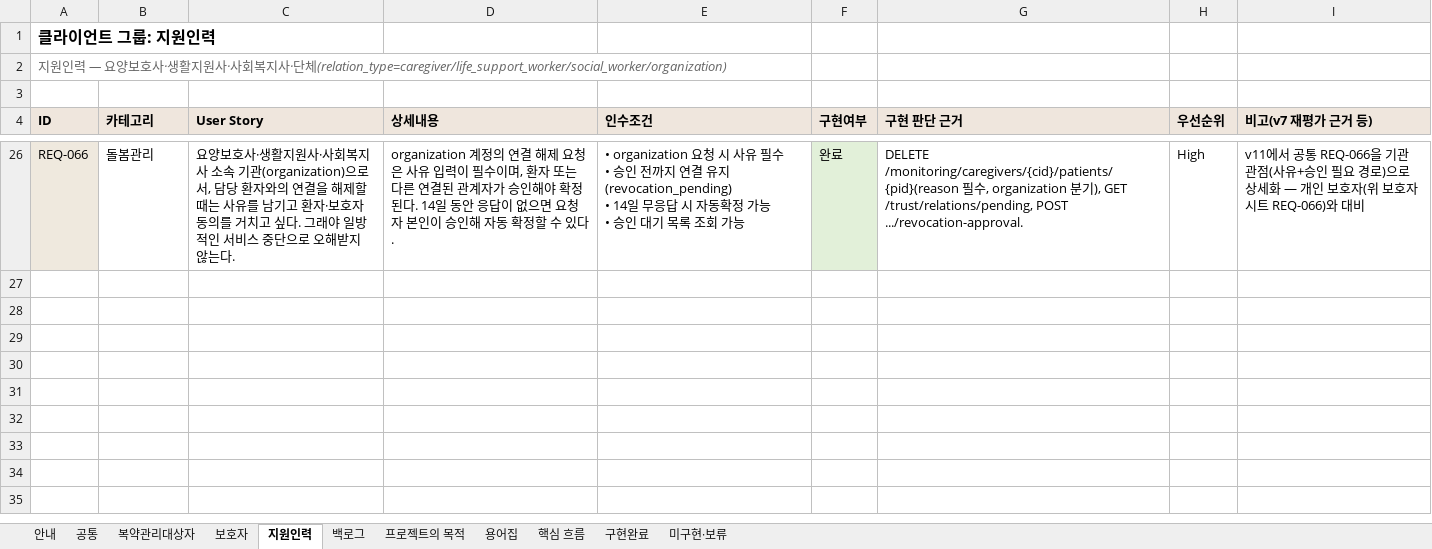
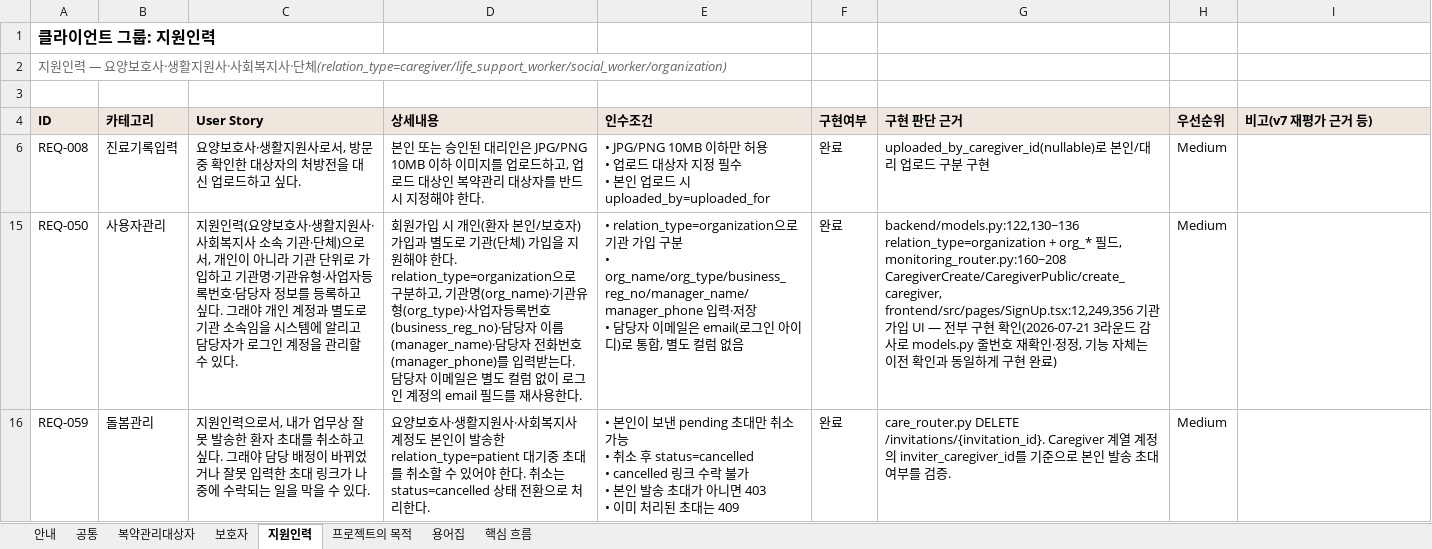
Before and after one commit to AI-HealthCare-04/AH_04_02, an Excel workbook: 요구사항_정의서/요구사항_정의서_v12(final).xlsx, sheet 지원인력, drawn as a sheet; only a part is shown, gaps mark what is left out; values as stored, in another font and other column widths than the file's, no borders; removed rows and columns are numbered as before the commit, all else as after; ↵ is a line break in a cell; the diff covers the shown part only; the diff names each change by its address in the sheet, - before the commit and + after, or states it on an @@ line.

Commit message:
최종 문서 v12를 최신 dev 기준으로 동기화

```diff
--- a/요구사항_정의서/요구사항_정의서_v12(final).xlsx (sheet 지원인력)
+++ b/요구사항_정의서/요구사항_정의서_v12(final).xlsx (sheet 지원인력)
-sheet tab: 백로그
-sheet tab: 구현완료
-sheet tab: 미구현·보류
-row 26: REQ-066 | 돌봄관리 | 요양보호사·생활지원사·사회복지사 소속 기관(organization)으로서, 담당 환자와의 연결을 해제할 때는 사유를 남기고 환자·보호자 동의를 거치고 싶다. 그래야 일방적인 서비스 중단으로 오해받지 않는다. | organization 계정의 연결 해제 요청은 사유 입력이 필수이며, 환자 또는 다른 연결된 관계자가 승인해야 확정된다. 14일 동안 응답이 없으면 요청자 본인이 승인해 자동 확정할 수 있다. | • organization 요청 시 사유 필수 ↵ • 승인 전까지 연결 유지(revocation_pending) ↵ • 14일 무응답 시 자동확정 가능 ↵ • 승인 대기 목록 조회 가능 | 완료 | DELETE /monitoring/caregivers/{cid}/patients/{pid}(reason 필수, organization 분기), GET /trust/relations/pending, POST .../revocation-approval. | High | v11에서 공통 REQ-066을 기관 관점(사유+승인 필요 경로)으로 상세화 — 개인 보호자(위 보호자 시트 REQ-066)와 대비
+row 6: REQ-008 | 진료기록입력 | 요양보호사·생활지원사로서, 방문 중 확인한 대상자의 처방전을 대신 업로드하고 싶다. | 본인 또는 승인된 대리인은 JPG/PNG 10MB 이하 이미지를 업로드하고, 업로드 대상인 복약관리 대상자를 반드시 지정해야 한다. | • JPG/PNG 10MB 이하만 허용 ↵ • 업로드 대상자 지정 필수 ↵ • 본인 업로드 시 uploaded_by=uploaded_for | 완료 | uploaded_by_caregiver_id(nullable)로 본인/대리 업로드 구분 구현 | Medium
+row 15: REQ-050 | 사용자관리 | 지원인력(요양보호사·생활지원사·사회복지사 소속 기관·단체)으로서, 개인이 아니라 기관 단위로 가입하고 기관명·기관유형·사업자등록번호·담당자 정보를 등록하고 싶다. 그래야 개인 계정과 별도로 기관 소속임을 시스템에 알리고 담당자가 로그인 계정을 관리할 수 있다. | 회원가입 시 개인(환자 본인/보호자) 가입과 별도로 기관(단체) 가입을 지원해야 한다. relation_type=organization으로 구분하고, 기관명(org_name)·기관유형(org_type)·사업자등록번호(business_reg_no)·담당자 이름(manager_name)·담당자 전화번호(manager_phone)를 입력받는다. 담당자 이메일은 별도 컬럼 없이 로그인 계정의 email 필드를 재사용한다. | • relation_type=organization으로 기관 가입 구분 ↵ • org_name/org_type/business_reg_no/manager_name/manager_phone 입력·저장 ↵ • 담당자 이메일은 email(로그인 아이디)로 통합, 별도 컬럼 없음 | 완료 | backend/models.py:122,130~136 relation_type=organization + org_* 필드, monitoring_router.py:160~208 CaregiverCreate/CaregiverPublic/create_caregiver, frontend/src/pages/SignUp.tsx:12,249,356 기관 가입 UI — 전부 구현 확인(2026-07-21 3라운드 감사로 models.py 줄번호 재확인·정정, 기능 자체는 이전 확인과 동일하게 구현 완료) | Medium
+row 16: REQ-059 | 돌봄관리 | 지원인력으로서, 내가 업무상 잘못 발송한 환자 초대를 취소하고 싶다. 그래야 담당 배정이 바뀌었거나 잘못 입력한 초대 링크가 나중에 수락되는 일을 막을 수 있다. | 요양보호사·생활지원사·사회복지사 계정도 본인이 발송한 relation_type=patient 대기중 초대를 취소할 수 있어야 한다. 취소는 status=cancelled 상태 전환으로 처리한다. | • 본인이 보낸 pending 초대만 취소 가능 ↵ • 취소 후 status=cancelled ↵ • cancelled 링크 수락 불가 ↵ • 본인 발송 초대가 아니면 403 ↵ • 이미 처리된 초대는 409 | 완료 | care_router.py DELETE /invitations/{invitation_id}. Caregiver 계열 계정의 inviter_caregiver_id를 기준으로 본인 발송 초대 여부를 검증. | Medium
```
Also changed, not shown: 3 added rows and 6 removed rows elsewhere in this sheet, sheet 공통, sheet 핵심 흐름, sheet 복약관리대상자, sheet 용어집, sheet 보호자, sheet 프로젝트의 목적, 1 more sheet, hidden cells, 53 other files.
